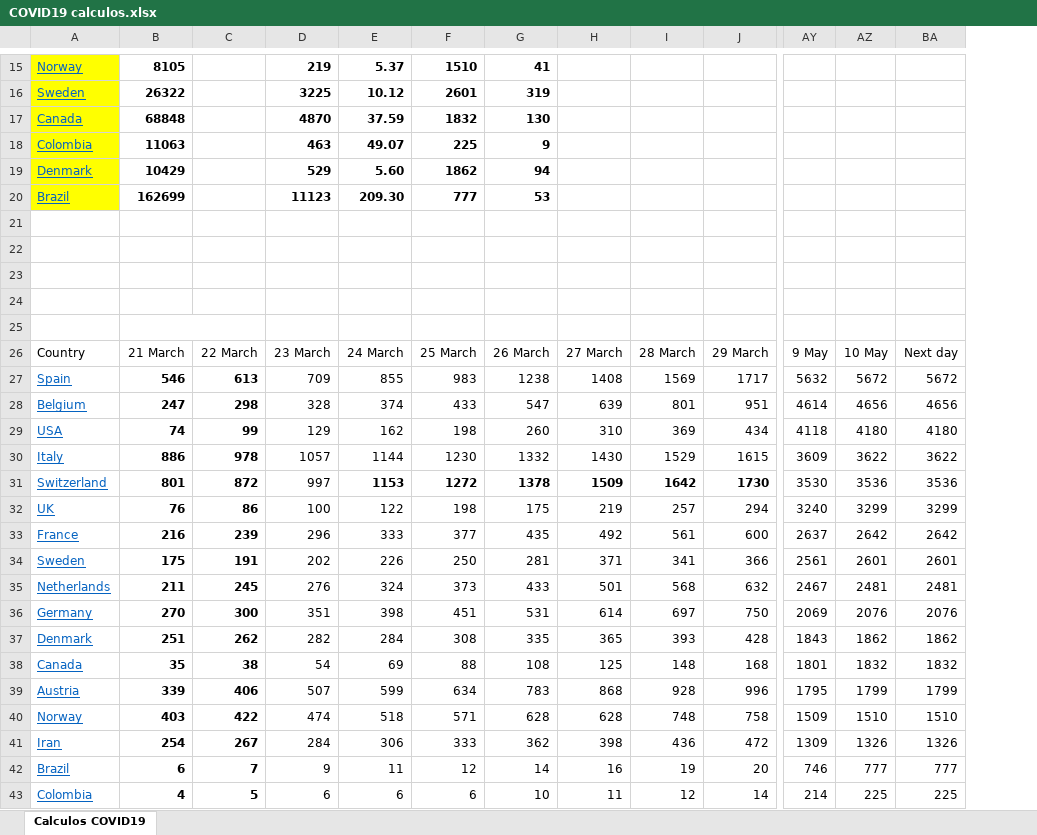
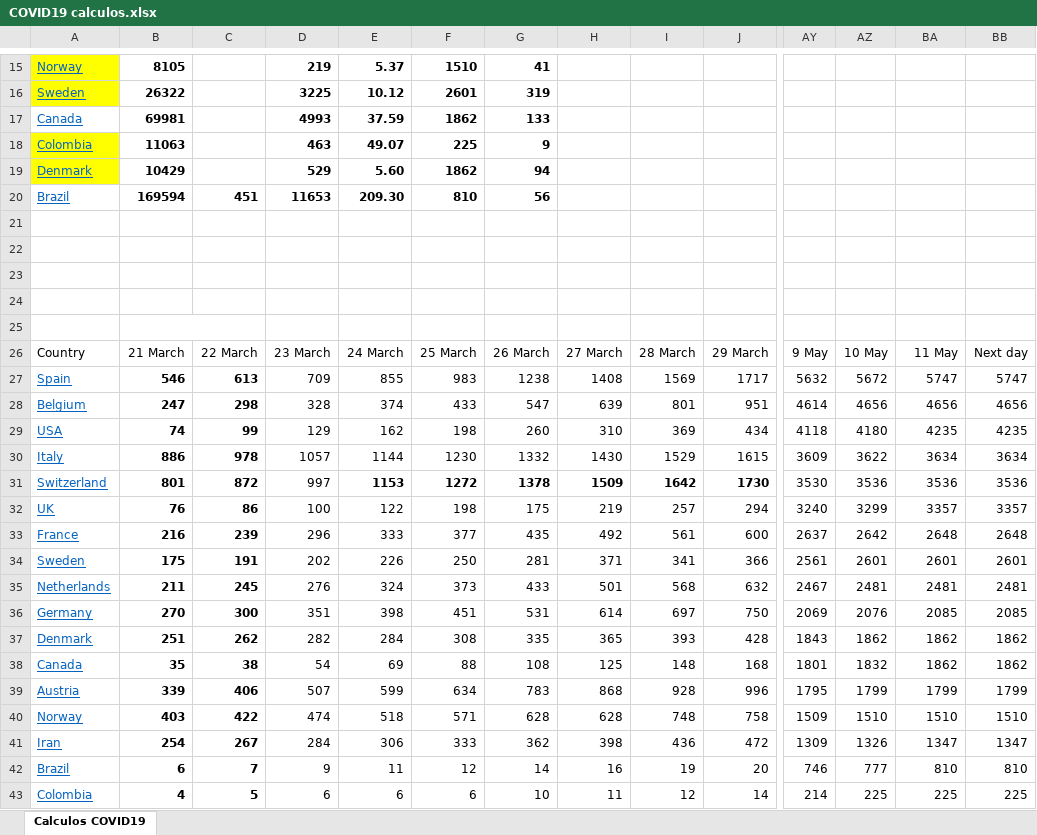
Before and after one commit to rafarams/COVID19, an Excel workbook: COVID19 calculos.xlsx, sheet Calculos COVID19, drawn as a sheet; only a part is shown, gaps mark what is left out; values as stored, in another font and other column widths than the file's, no borders; charts and pictures not drawn; removed rows and columns are numbered as before the commit, all else as after; rows hold the shown columns only; the diff covers the shown part only; the diff names each change by its address in the sheet, - before the commit and + after, or states it on an @@ line.

```diff
--- a/COVID19 calculos.xlsx (sheet Calculos COVID19)
+++ b/COVID19 calculos.xlsx (sheet Calculos COVID19)
+column BB, rows 26-43: Next day | 5747 | 4656 | 4235 | 3634 | 3536 | 3357 | 2648 | 2601 | 2481 | 2085 | 1862 | 1862 | 1799 | 1510 | 1347 | 810 | 225
-A17 fill: #FFFF00
+A17 fill: none
-B17: 68848
+B17: 69981
-D17: 4870
+D17: 4993
-F17: 1832
+F17: 1862
-G17: 130
+G17: 133
-row 20: Brazil | 162699 |  | 11123 | 209.30 | 777 | 53
+row 20: Brazil | 169594 | 451 | 11653 | 209.30 | 810 | 56
-BA26: Next day
+BA26: 11 May
-BA27: 5672
+BA27: 5747
-BA29: 4180
+BA29: 4235
-BA30: 3622
+BA30: 3634
-BA32: 3299
+BA32: 3357
-BA33: 2642
+BA33: 2648
-BA36: 2076
+BA36: 2085
-BA38: 1832
+BA38: 1862
-BA41: 1326
+BA41: 1347
-BA42: 777
+BA42: 810
```
Also changed, not shown: 38 edited cells and cell formats elsewhere in this sheet, formulas that keep their value, charts or pictures.
